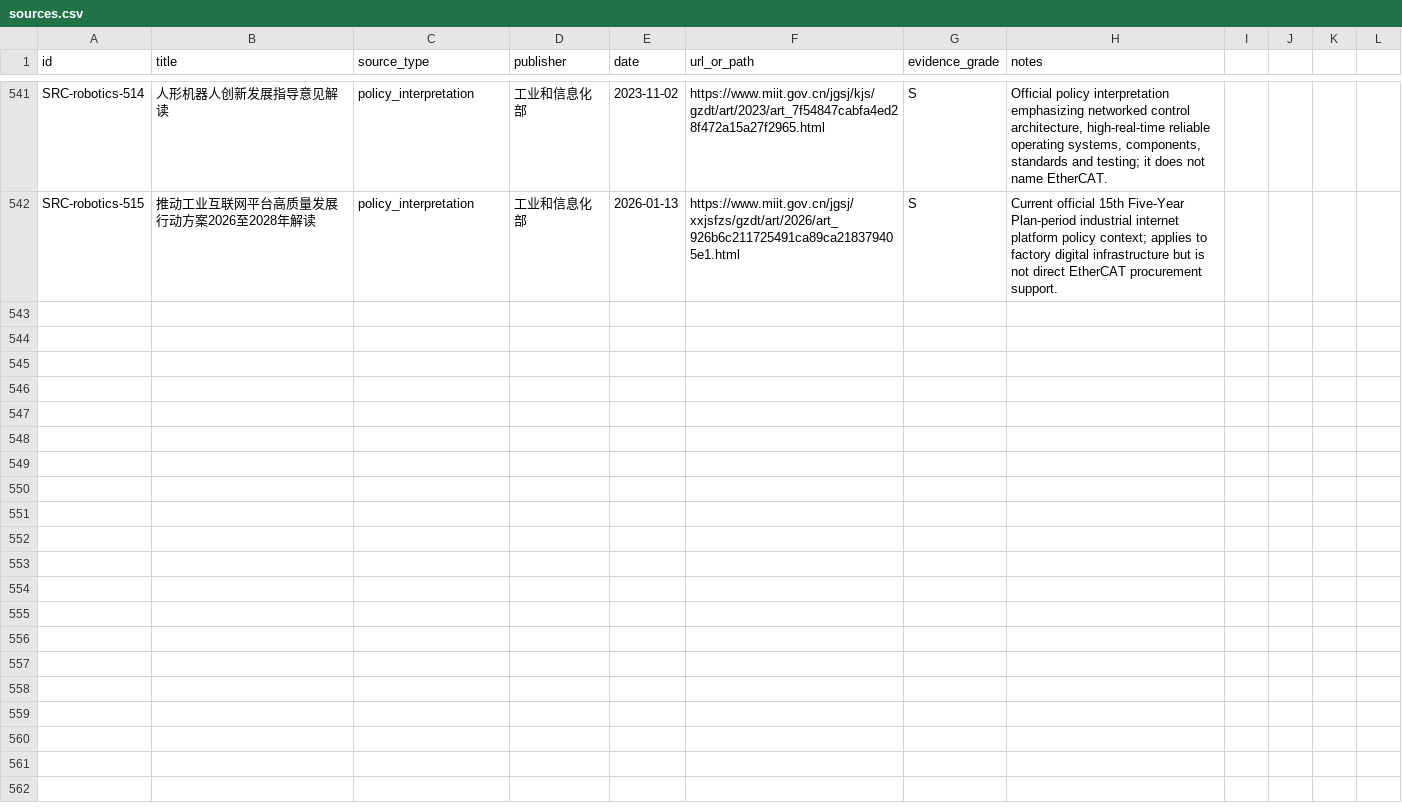
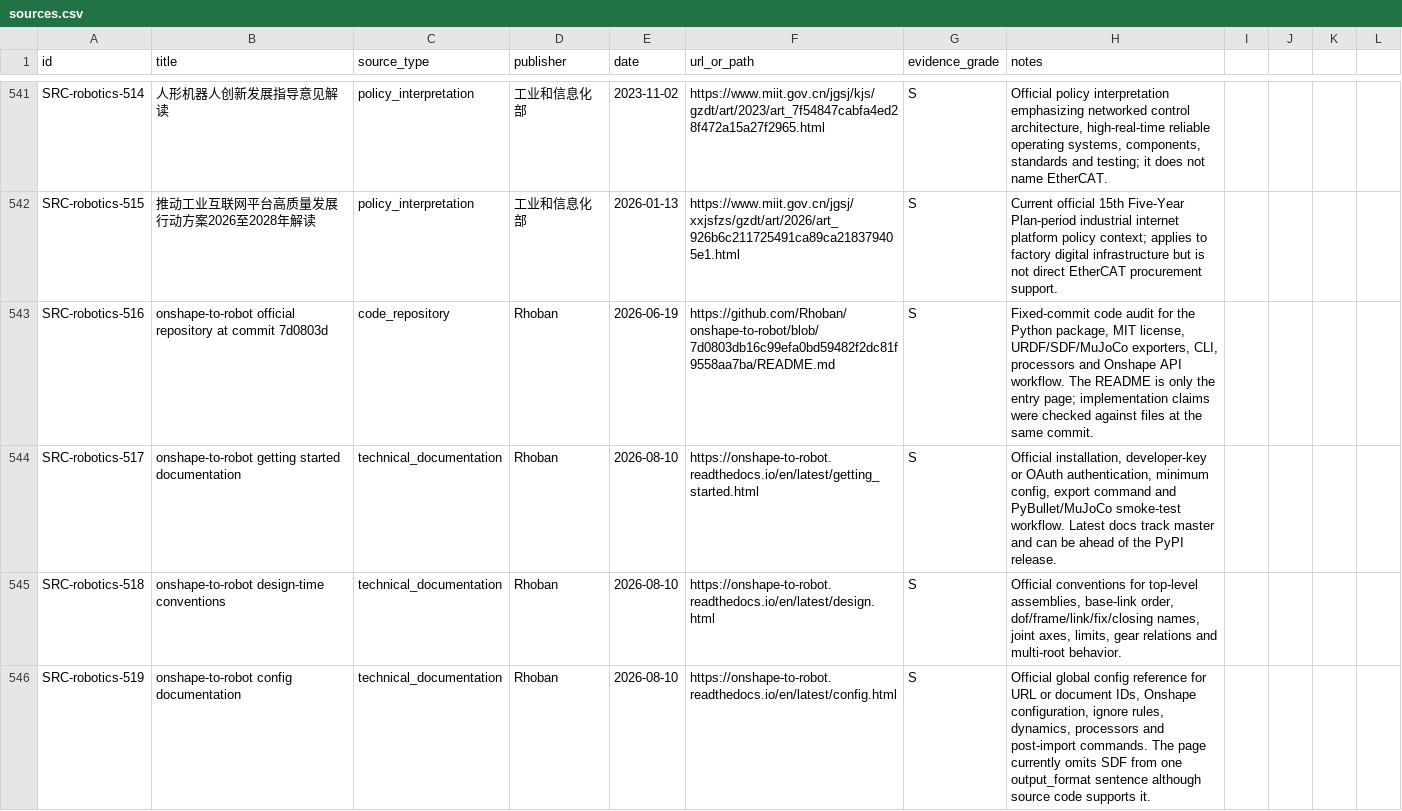
Before and after one commit to terryma2024/industry_analysis, a CSV file: knowledge/robotics-embodied-ai/sources.csv, drawn as a sheet; only a part is shown, gaps mark what is left out; the diff covers the shown part only.

```diff
--- a/knowledge/robotics-embodied-ai/sources.csv
+++ b/knowledge/robotics-embodied-ai/sources.csv
@@ -542 +542,5 @@ SRC-robotics-514,人形机器人创新发展指导意见解读,policy_interpreta
 SRC-robotics-515,推动工业互联网平台高质量发展行动方案2026至2028年解读,policy_interpretation,工业和信息化部,2026-01-13,https://www.miit.gov.cn/jgsj/xxjsfzs/gzdt/art/2026/art_926b6c211725491ca89ca218379405e1.html,S,"Current official 15th Five-Year Plan-period industrial internet platform policy context; applies to factory digital infrastructure but is not direct EtherCAT procurement support."
+SRC-robotics-516,onshape-to-robot official repository at commit 7d0803d,code_repository,Rhoban,2026-06-19,https://github.com/Rhoban/onshape-to-robot/blob/7d0803db16c99efa0bd59482f2dc81f9558aa7ba/README.md,S,"Fixed-commit code audit for the Python package, MIT license, URDF/SDF/MuJoCo exporters, CLI, processors and Onshape API workflow. The README is only the entry page; implementation claims were checked against files at the same commit."
+SRC-robotics-517,onshape-to-robot getting started documentation,technical_documentation,Rhoban,2026-08-10,https://onshape-to-robot.readthedocs.io/en/latest/getting_started.html,S,"Official installation, developer-key or OAuth authentication, minimum config, export command and PyBullet/MuJoCo smoke-test workflow. Latest docs track master and can be ahead of the PyPI release."
+SRC-robotics-518,onshape-to-robot design-time conventions,technical_documentation,Rhoban,2026-08-10,https://onshape-to-robot.readthedocs.io/en/latest/design.html,S,"Official conventions for top-level assemblies, base-link order, dof/frame/link/fix/closing names, joint axes, limits, gear relations and multi-root behavior."
+SRC-robotics-519,onshape-to-robot config documentation,technical_documentation,Rhoban,2026-08-10,https://onshape-to-robot.readthedocs.io/en/latest/config.html,S,"Official global config reference for URL or document IDs, Onshape configuration, ignore rules, dynamics, processors and post-import commands. The page currently omits SDF from one output_format sentence although source code supports it."
```
Also changed, not shown: 10 added rows elsewhere in this file, raw/robotics-embodied-ai/documents/source_capture_manifest.csv, 28 other files.
